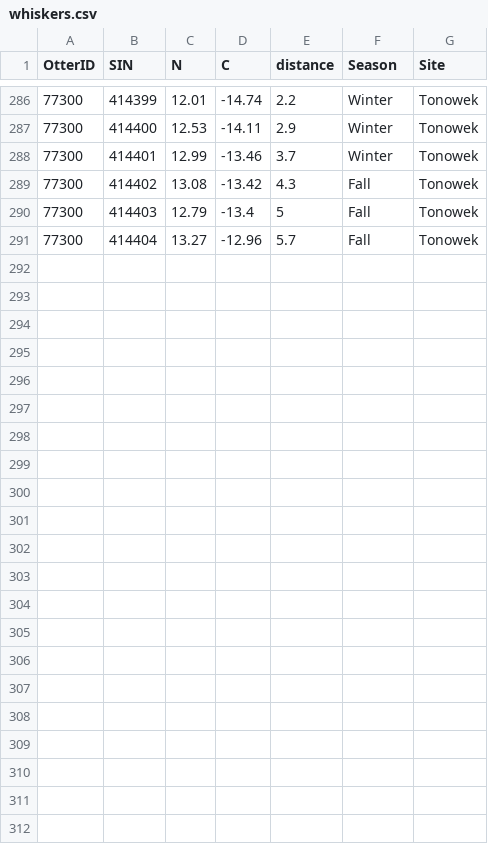
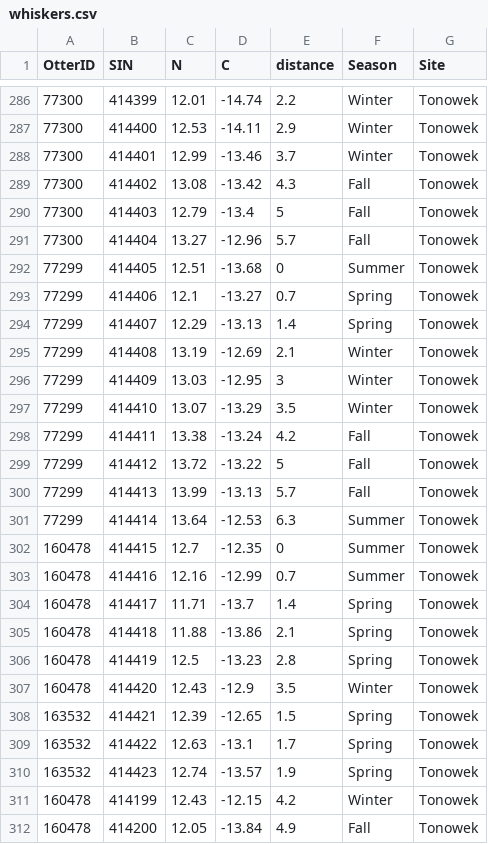
Before and after one commit to APECS-ak/APECS-master-repos, a CSV file: Sea_otter_foraging/SI/whiskers.csv, drawn as a sheet; only a part is shown, gaps mark what is left out; the diff covers the shown part only.

Commit message:
Minor changes to mixing model, added final otters and tegula.

```diff
--- a/Sea_otter_foraging/SI/whiskers.csv
+++ b/Sea_otter_foraging/SI/whiskers.csv
@@ -291 +291,22 @@
 77300,414404,13.27,-12.96,5.7,Fall,Tonowek
+77299,414405,12.51,-13.68,0,Summer,Tonowek
+77299,414406,12.1,-13.27,0.7,Spring,Tonowek
+77299,414407,12.29,-13.13,1.4,Spring,Tonowek
+77299,414408,13.19,-12.69,2.1,Winter,Tonowek
+77299,414409,13.03,-12.95,3,Winter,Tonowek
+77299,414410,13.07,-13.29,3.5,Winter,Tonowek
+77299,414411,13.38,-13.24,4.2,Fall,Tonowek
+77299,414412,13.72,-13.22,5,Fall,Tonowek
+77299,414413,13.99,-13.13,5.7,Fall,Tonowek
+77299,414414,13.64,-12.53,6.3,Summer,Tonowek
+160478,414415,12.7,-12.35,0,Summer,Tonowek
+160478,414416,12.16,-12.99,0.7,Summer,Tonowek
+160478,414417,11.71,-13.7,1.4,Spring,Tonowek
+160478,414418,11.88,-13.86,2.1,Spring,Tonowek
+160478,414419,12.5,-13.23,2.8,Spring,Tonowek
+160478,414420,12.43,-12.9,3.5,Winter,Tonowek
+163532,414421,12.39,-12.65,1.5,Spring,Tonowek
+163532,414422,12.63,-13.1,1.7,Spring,Tonowek
+163532,414423,12.74,-13.57,1.9,Spring,Tonowek
+160478,414199,12.43,-12.15,4.2,Winter,Tonowek
+160478,414200,12.05,-13.84,4.9,Fall,Tonowek
```
Also changed, not shown: 10 edited cells elsewhere in this file, Sea_otter_foraging/SI/oddotter.csv, Sea_otter_foraging/SI/prey_sources.csv, 9 other files.
